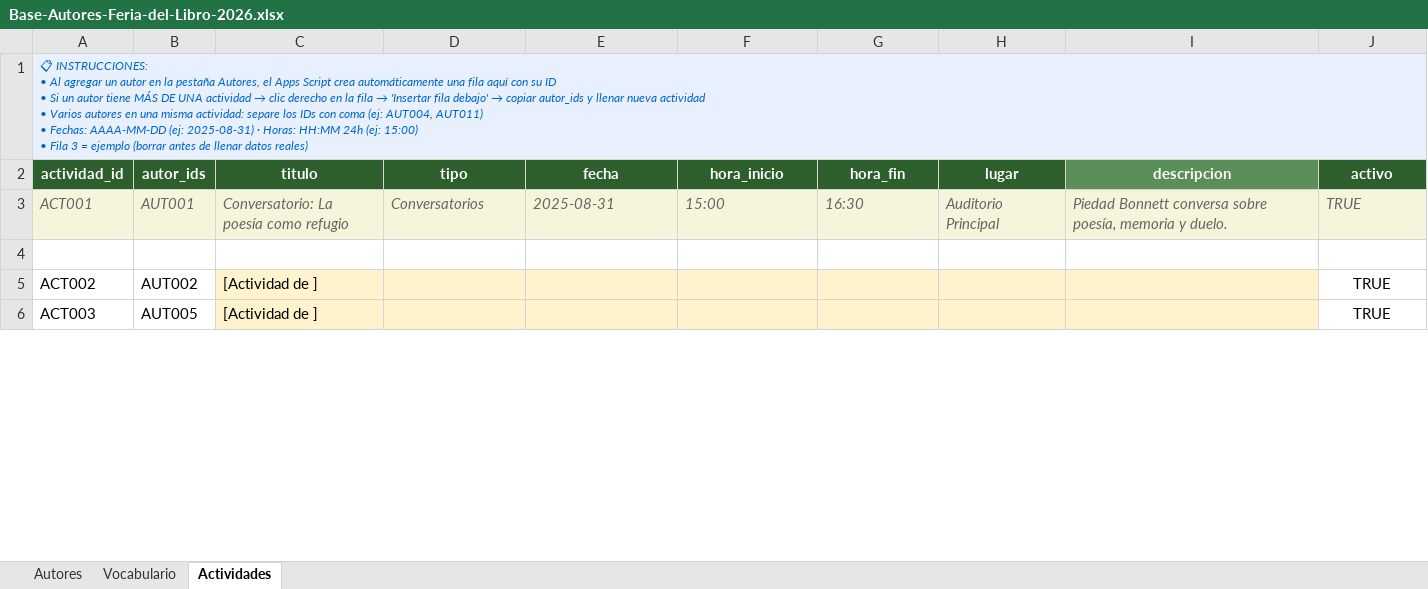
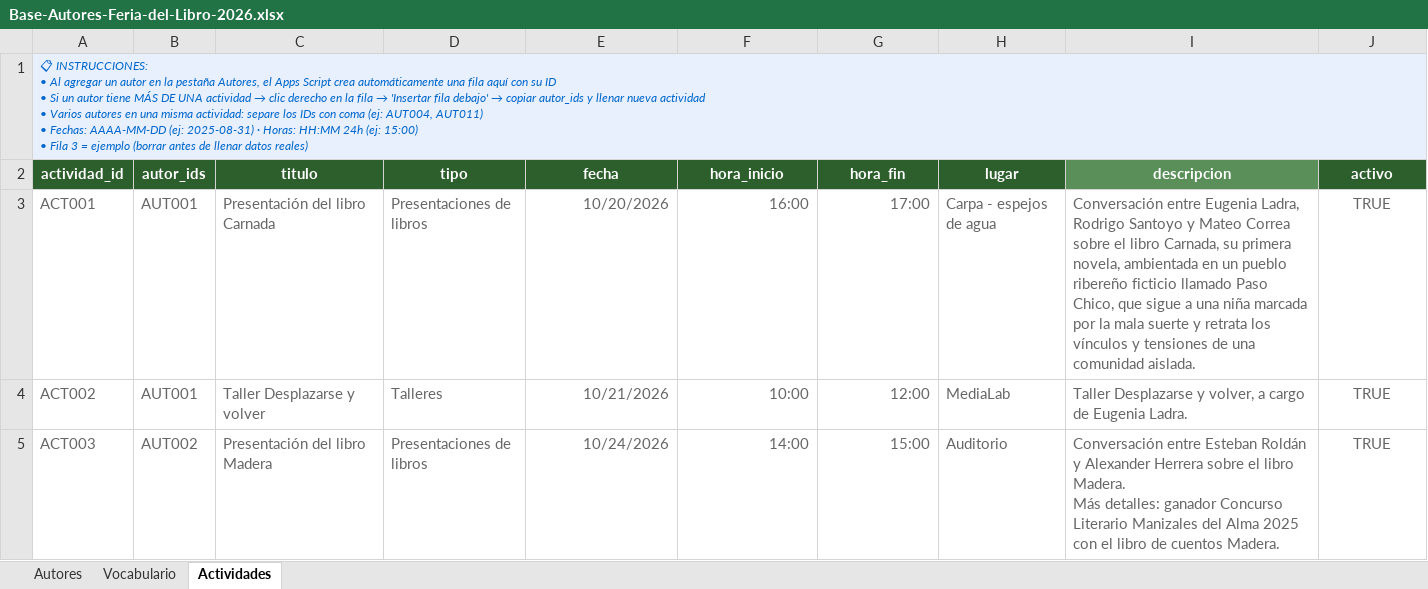
Before and after one commit to CentroCFJC/Match-Literario, an Excel workbook: sheets/Base-Autores-Feria-del-Libro-2026.xlsx, sheet Actividades, drawn as a sheet; only a part is shown; values as stored, in another font and other column widths than the file's, no borders; charts and pictures not drawn; removed rows and columns are numbered as before the commit, all else as after; ↵ is a line break in a cell; the diff covers the shown part only; the diff names each change by its address in the sheet, - before the commit and + after, or states it on an @@ line.

```diff
--- a/sheets/Base-Autores-Feria-del-Libro-2026.xlsx (sheet Actividades)
+++ b/sheets/Base-Autores-Feria-del-Libro-2026.xlsx (sheet Actividades)
@@ A3:J3 fill: #F5F5DC → none, italic: on → off @@
-C3 (titulo): Conversatorio: La poesía como refugio
+C3 (titulo): Presentación del libro Carnada
-D3 (tipo): Conversatorios
+D3 (tipo): Presentaciones de libros
-E3 (fecha): 2025-08-31
+E3 (fecha): 10/20/2026
-E3:G3 alignment: left
+E3:G3 alignment: right
-F3 (hora_inicio): 15:00
+F3 (hora_inicio): 16:00
-G3 (hora_fin): 16:30
+G3 (hora_fin): 17:00
-H3 (lugar): Auditorio Principal
+H3 (lugar): Carpa - espejos de agua
-I3 (descripcion): Piedad Bonnett conversa sobre poesía, memoria y duelo.
+I3 (descripcion): Conversación entre Eugenia Ladra, Rodrigo Santoyo y Mateo Correa sobre el libro Carnada, su primera novela, ambientada en un pueblo ribereño ficticio llamado Paso Chico, que sigue a una niña marcada por la mala suerte y retrata los vínculos y tensiones de una comunidad aislada.
-J3 alignment: left
+J3 alignment: center
-row 4: (empty)
-A4:C5 text colour: black
+A4:C5 text colour: #666666
-B4 (autor_ids): AUT002
+B4 (autor_ids): AUT001
-C4 (titulo): [Actividad de ]
+C4 (titulo): Taller Desplazarse y volver
-C4:I5 fill: #FFF3CD
+C4:I5 fill: none
-D4 (tipo): (empty)
+D4 (tipo): Talleres
-E4 (fecha): (empty)
+E4 (fecha): 10/21/2026
-F4 (hora_inicio): (empty)
+F4 (hora_inicio): 10:00
-G4 (hora_fin): (empty)
+G4 (hora_fin): 12:00
-H4 (lugar): (empty)
+H4 (lugar): MediaLab
-I4 (descripcion): (empty)
+I4 (descripcion): Taller Desplazarse y volver, a cargo de Eugenia Ladra.
-J4:J5 text colour: black
+J4:J5 text colour: #666666
-B5 (autor_ids): AUT005
+B5 (autor_ids): AUT002
-C5 (titulo): [Actividad de ]
+C5 (titulo): Presentación del libro Madera
-D5 (tipo): (empty)
+D5 (tipo): Presentaciones de libros
-E5 (fecha): (empty)
+E5 (fecha): 10/24/2026
-F5 (hora_inicio): (empty)
+F5 (hora_inicio): 14:00
-G5 (hora_fin): (empty)
+G5 (hora_fin): 15:00
-H5 (lugar): (empty)
+H5 (lugar): Auditorio
-I5 (descripcion): (empty)
+I5 (descripcion): Conversación entre Esteban Roldán y Alexander Herrera sobre el libro Madera. ↵ Más detalles: ganador Concurso Literario Manizales del Alma 2025 con el libro de cuentos Madera.
```
Also changed, not shown: 119 added rows, 16 edited cells and cell formats elsewhere in this sheet, sheet Autores, sheet Vocabulario, charts or pictures, 25 other files.
